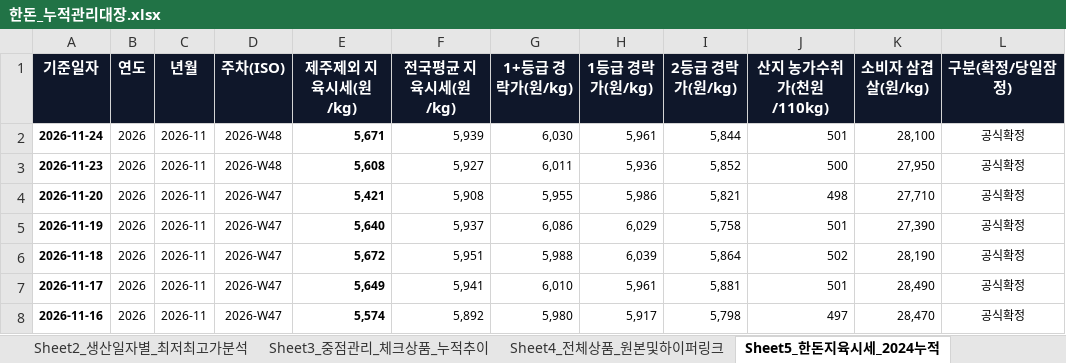
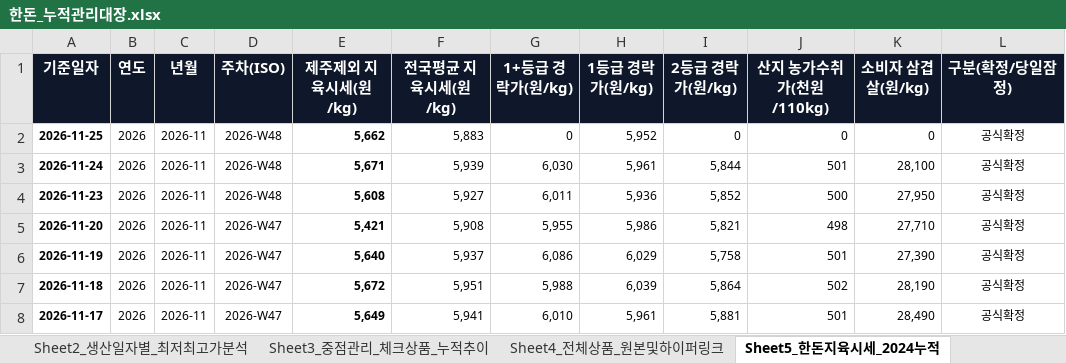
Before and after one commit to lks230325/daesanpork, an Excel workbook: static_data/한돈_누적관리대장.xlsx, sheet Sheet5_한돈지육시세_2024누적, drawn as a sheet; only a part is shown; the shorter side is filled out with more unchanged rows; values as stored, in another font and other column widths than the file's, no borders; the diff names each change by its address in the sheet, - before the commit and + after, or states it on an @@ line.

```diff
--- a/static_data/한돈_누적관리대장.xlsx (sheet Sheet5_한돈지육시세_2024누적)
+++ b/static_data/한돈_누적관리대장.xlsx (sheet Sheet5_한돈지육시세_2024누적)
+row 2: 2026-11-25 | 2026 | 2026-11 | 2026-W48 | 5,662 | 5,883 | 0 | 5,952 | 0 | 0 | 0 | 공식확정
```
Also changed, not shown: sheet Sheet4_전체상품_원본및하이퍼링크, sheet Sheet1_5자_최저가및재고매핑, sheet Sheet2_생산일자별_최저최고가분석, sheet Sheet3_중점관리_체크상품_누적추이, 12 other files.
